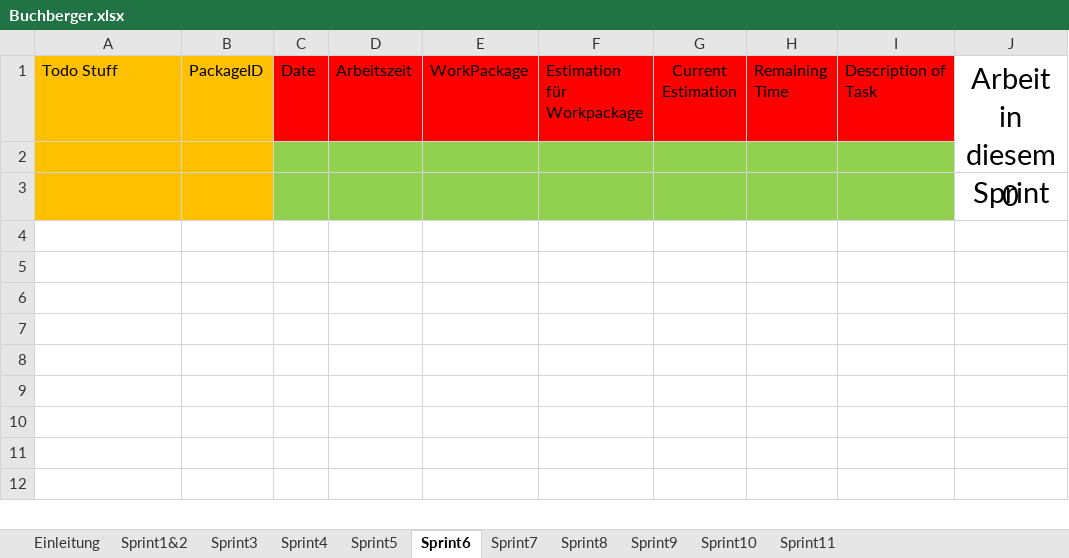
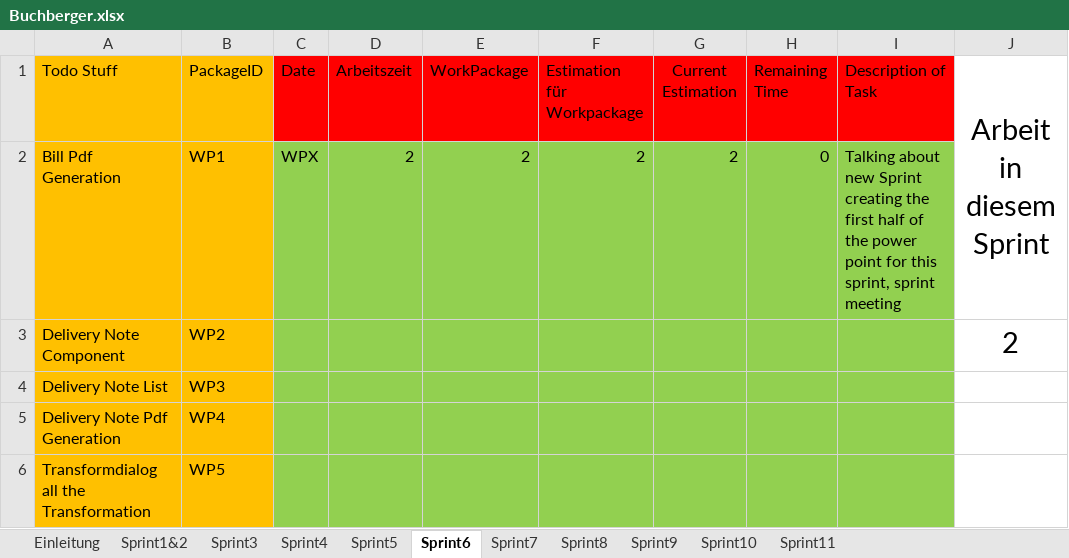
Before and after one commit to CodeChrisB/BooklessDocs, an Excel workbook: Sprints/Buchberger.xlsx, sheet Sprint6, drawn as a sheet; values as stored, in another font and other column widths than the file's, no borders; conditional formats not drawn; removed rows and columns are numbered as before the commit, all else as after; the diff names each change by its address in the sheet, - before the commit and + after, or states it on an @@ line.

Commit message:
Sprint #6

```diff
--- a/Sprints/Buchberger.xlsx (sheet Sprint6)
+++ b/Sprints/Buchberger.xlsx (sheet Sprint6)
-row 2: (empty)
+row 2: Bill Pdf Generation | WP1 | WPX | 2 | 2 | 2 | 2 | 0 | Talking about new Sprint creating the first half of the power point for this sprint, sprint meeting
-row 3:  |  |  |  |  |  |  |  |  | 0
+row 3: Delivery Note Component | WP2 |  |  |  |  |  |  |  | 2
+row 4: Delivery Note List | WP3
+row 5: Delivery Note Pdf Generation | WP4
+row 6: Transformdialog all the Transformation | WP5
```
Also changed, not shown: sheet Sprint5, sheet Einleitung.
